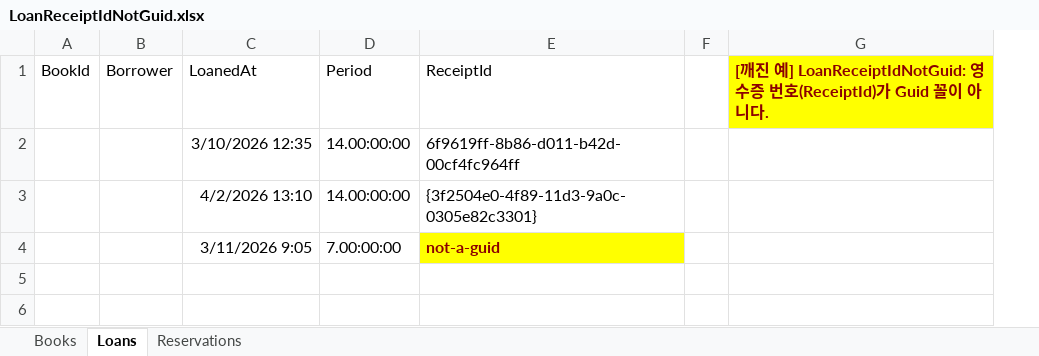
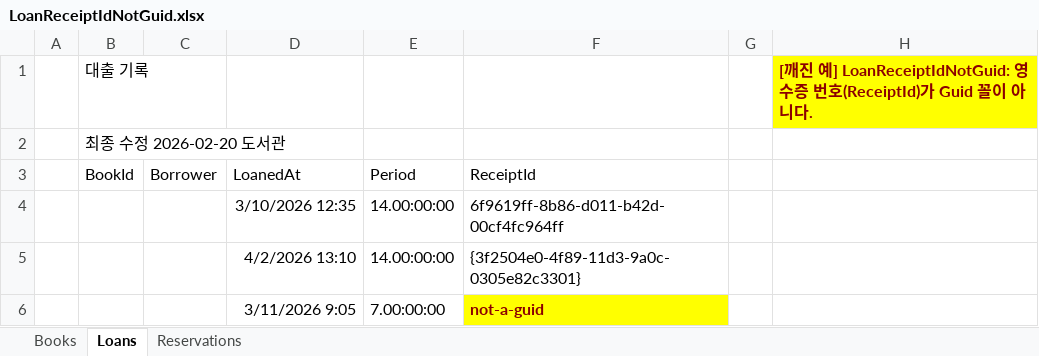
Before and after one commit to bluekms/StaticDataPipeline, an Excel workbook: ScenarioTest/Excel/Broken/Library/Loans/LoanReceiptIdNotGuid.xlsx, sheet Loans, drawn as a sheet; values as stored, in another font and other column widths than the file's, no borders; addresses are those after the commit; the diff names each change by its address in the sheet, - before the commit and + after, or states it on an @@ line.

```diff
--- a/ScenarioTest/Excel/Broken/Library/Loans/LoanReceiptIdNotGuid.xlsx (sheet Loans)
+++ b/ScenarioTest/Excel/Broken/Library/Loans/LoanReceiptIdNotGuid.xlsx (sheet Loans)
+column A, empty
+row 1:  | 대출 기록 |  |  |  |  |  | [깨진 예] LoanReceiptIdNotGuid: 영수증 번호(ReceiptId)가 Guid 꼴이 아니다.
+row 2:  | 최종 수정 2026-02-20 도서관
-H3: [깨진 예] LoanReceiptIdNotGuid: 영수증 번호(ReceiptId)가 Guid 꼴이 아니다.
+H3: (empty)
-H3 fill: #FFFF00
+H3 fill: none
```
Also changed, not shown: ScenarioTest/Excel/Broken/Library/Reservations/ReservationRowsBackgroundOnly.xlsx, ScenarioTest/Excel/Main/Library.xlsx, 10 other files.
